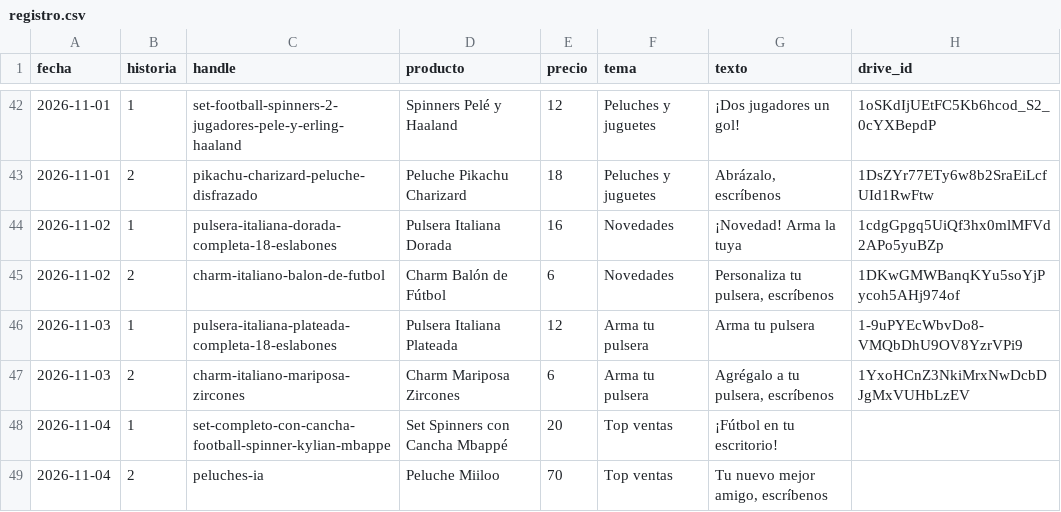
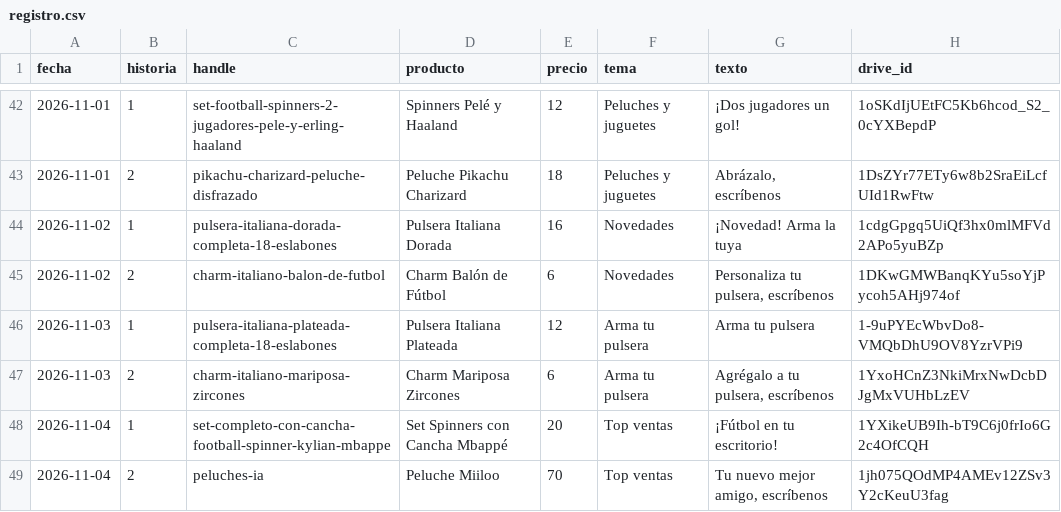
Before and after one commit to ddonoso1992-eng/Kimo-historias, a CSV file: registro.csv, drawn as a sheet; only a part is shown, gaps mark what is left out.

```diff
--- a/registro.csv
+++ b/registro.csv
@@ -47,3 +47,3 @@ fecha,historia,handle,producto,precio,tema,texto,drive_id
 2026-11-03,2,charm-italiano-mariposa-zircones,Charm Mariposa Zircones,6,Arma tu pulsera,"Agrégalo a tu pulsera, escríbenos",1YxoHCnZ3NkiMrxNwDcbDJgMxVUHbLzEV
-2026-11-04,1,set-completo-con-cancha-football-spinner-kylian-mbappe,Set Spinners con Cancha Mbappé,20,Top ventas,¡Fútbol en tu escritorio!,
-2026-11-04,2,peluches-ia,Peluche Miiloo,70,Top ventas,"Tu nuevo mejor amigo, escríbenos",
+2026-11-04,1,set-completo-con-cancha-football-spinner-kylian-mbappe,Set Spinners con Cancha Mbappé,20,Top ventas,¡Fútbol en tu escritorio!,1YXikeUB9Ih-bT9C6j0frIo6G2c4OfCQH
+2026-11-04,2,peluches-ia,Peluche Miiloo,70,Top ventas,"Tu nuevo mejor amigo, escríbenos",1jh075QOdMP4AMEv12ZSv3Y2cKeuU3fag
```
